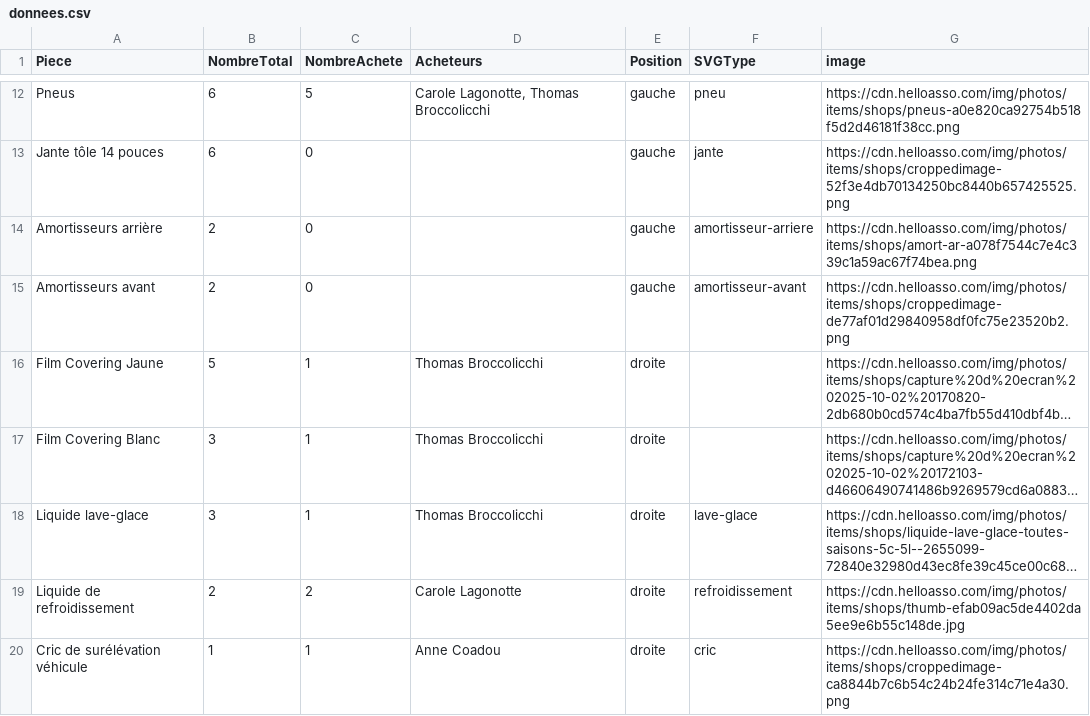
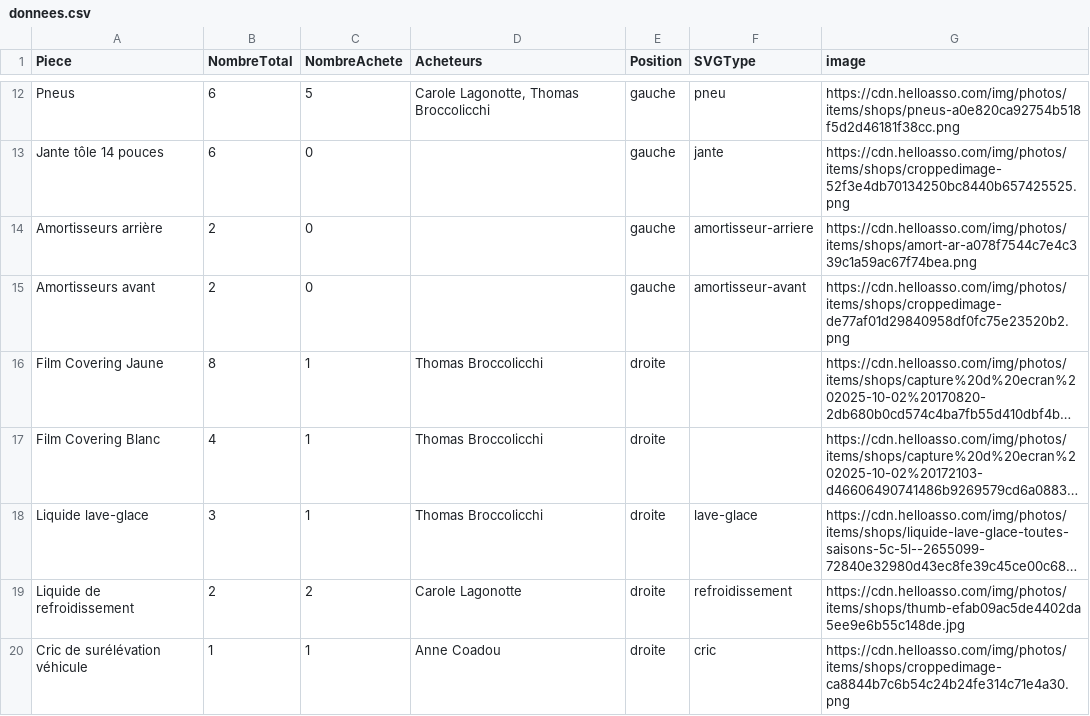
Before and after one commit to quentin1500/brocconotte_twingo, a CSV file: data/donnees.csv, drawn as a sheet; only a part is shown, gaps mark what is left out; long unchanged cells end in …; the diff names each change by its address in the sheet, - before the commit and + after, or states it on an @@ line.

```diff
--- a/data/donnees.csv
+++ b/data/donnees.csv
-B16 (NombreTotal): 5
+B16 (NombreTotal): 8
-B17 (NombreTotal): 3
+B17 (NombreTotal): 4
```
Also changed, not shown: 3 other files.
